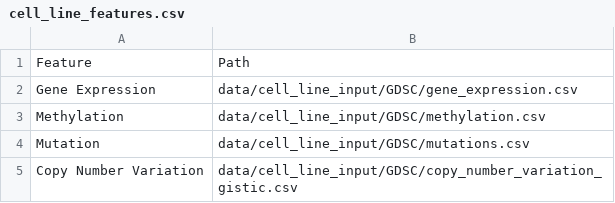
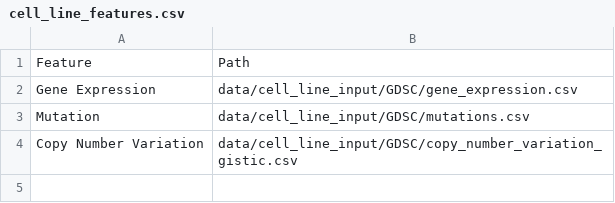
Before and after one commit to daisybio/drevalpy, a CSV file: data/cell_line_features.csv, drawn as a sheet.

```diff
--- a/data/cell_line_features.csv
+++ b/data/cell_line_features.csv
@@ -2,3 +2,2 @@ Feature,Path
 Gene Expression,data/cell_line_input/GDSC/gene_expression.csv
-Methylation,data/cell_line_input/GDSC/methylation.csv
 Mutation,data/cell_line_input/GDSC/mutations.csv
```
Also changed, not shown: 3 other files.
